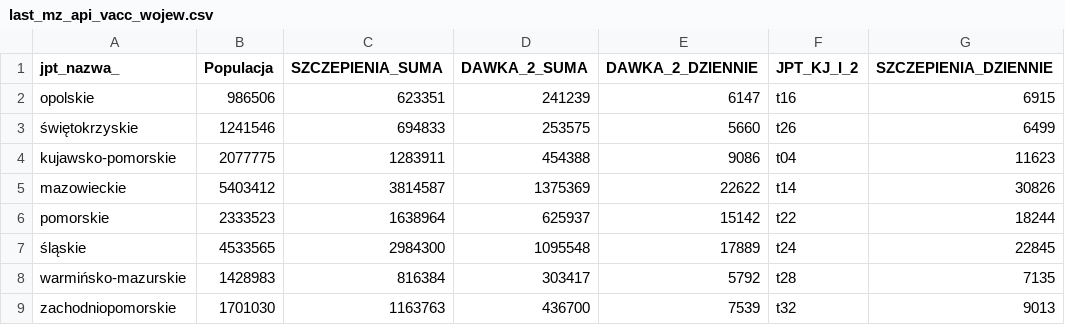
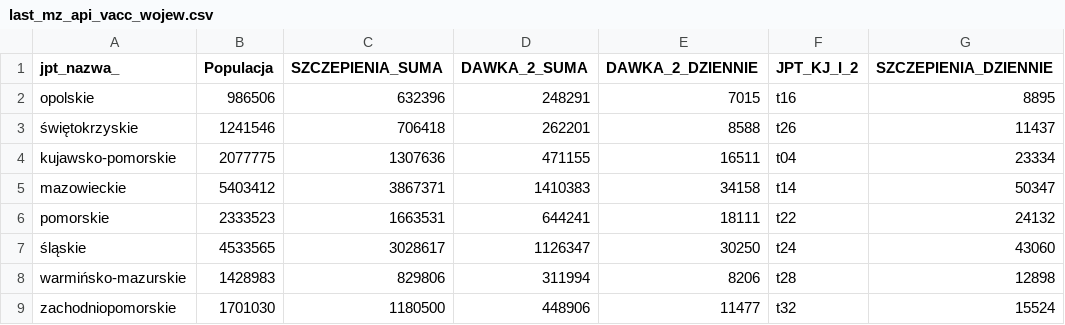
Before and after one commit to wieslawseweryn/wieslawseweryn.github.io, a CSV file: last_mz_api_vacc_wojew.csv, drawn as a sheet; only a part is shown; the diff covers the shown part only.

Commit message:
2021-06-16 MZ API szczepienia województwa

```diff
--- a/last_mz_api_vacc_wojew.csv
+++ b/last_mz_api_vacc_wojew.csv
@@ -1,9 +1,9 @@
 jpt_nazwa_,Populacja,SZCZEPIENIA_SUMA,DAWKA_2_SUMA,DAWKA_2_DZIENNIE,JPT_KJ_I_2,SZCZEPIENIA_DZIENNIE
-opolskie,986506,623351,241239,6147,t16,6915
-świętokrzyskie,1241546,694833,253575,5660,t26,6499
-kujawsko-pomorskie,2077775,1283911,454388,9086,t04,11623
-mazowieckie,5403412,3814587,1375369,22622,t14,30826
-pomorskie,2333523,1638964,625937,15142,t22,18244
-śląskie,4533565,2984300,1095548,17889,t24,22845
-warmińsko-mazurskie,1428983,816384,303417,5792,t28,7135
-zachodniopomorskie,1701030,1163763,436700,7539,t32,9013
+opolskie,986506,632396,248291,7015,t16,8895
+świętokrzyskie,1241546,706418,262201,8588,t26,11437
+kujawsko-pomorskie,2077775,1307636,471155,16511,t04,23334
+mazowieckie,5403412,3867371,1410383,34158,t14,50347
+pomorskie,2333523,1663531,644241,18111,t22,24132
+śląskie,4533565,3028617,1126347,30250,t24,43060
+warmińsko-mazurskie,1428983,829806,311994,8206,t28,12898
+zachodniopomorskie,1701030,1180500,448906,11477,t32,15524
```
Also changed, not shown: 32 edited cells elsewhere in this file.
